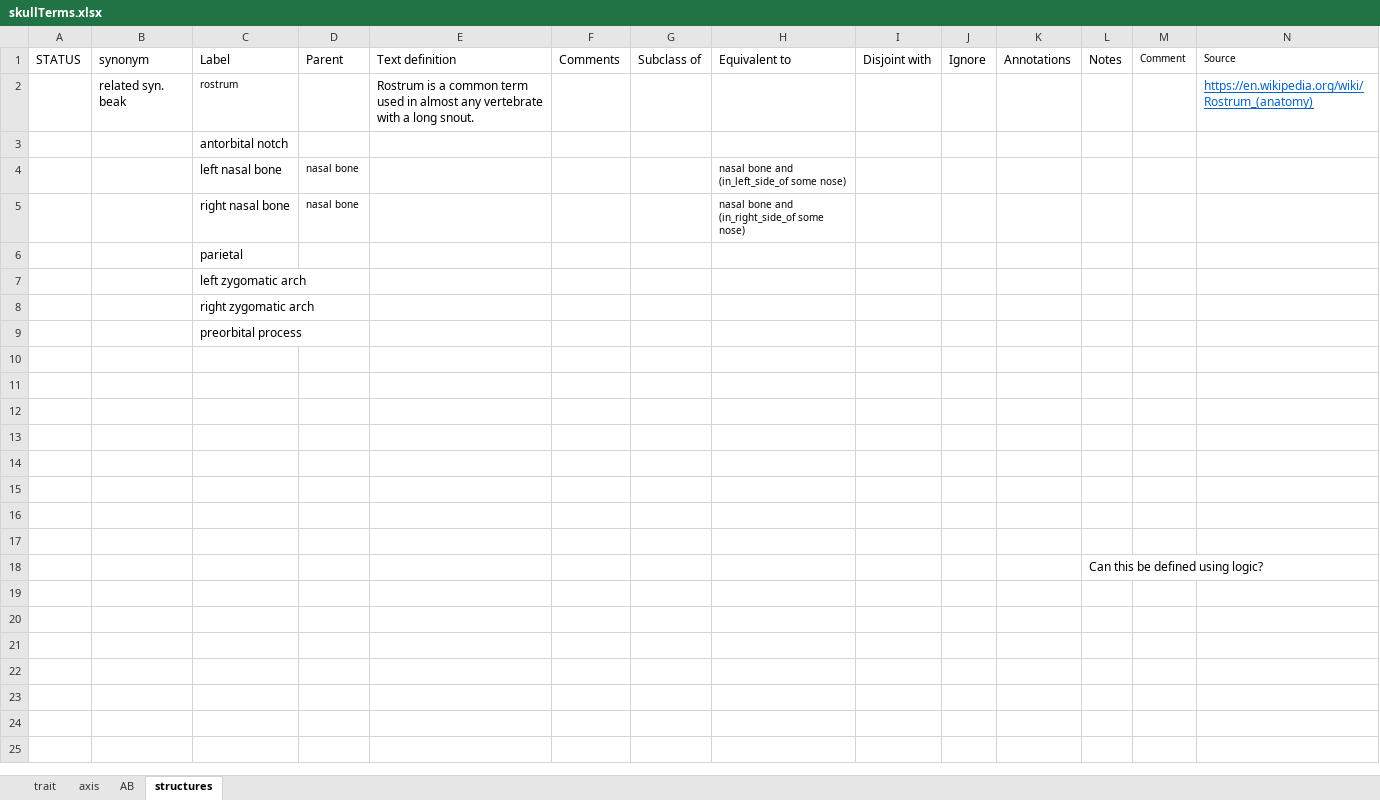
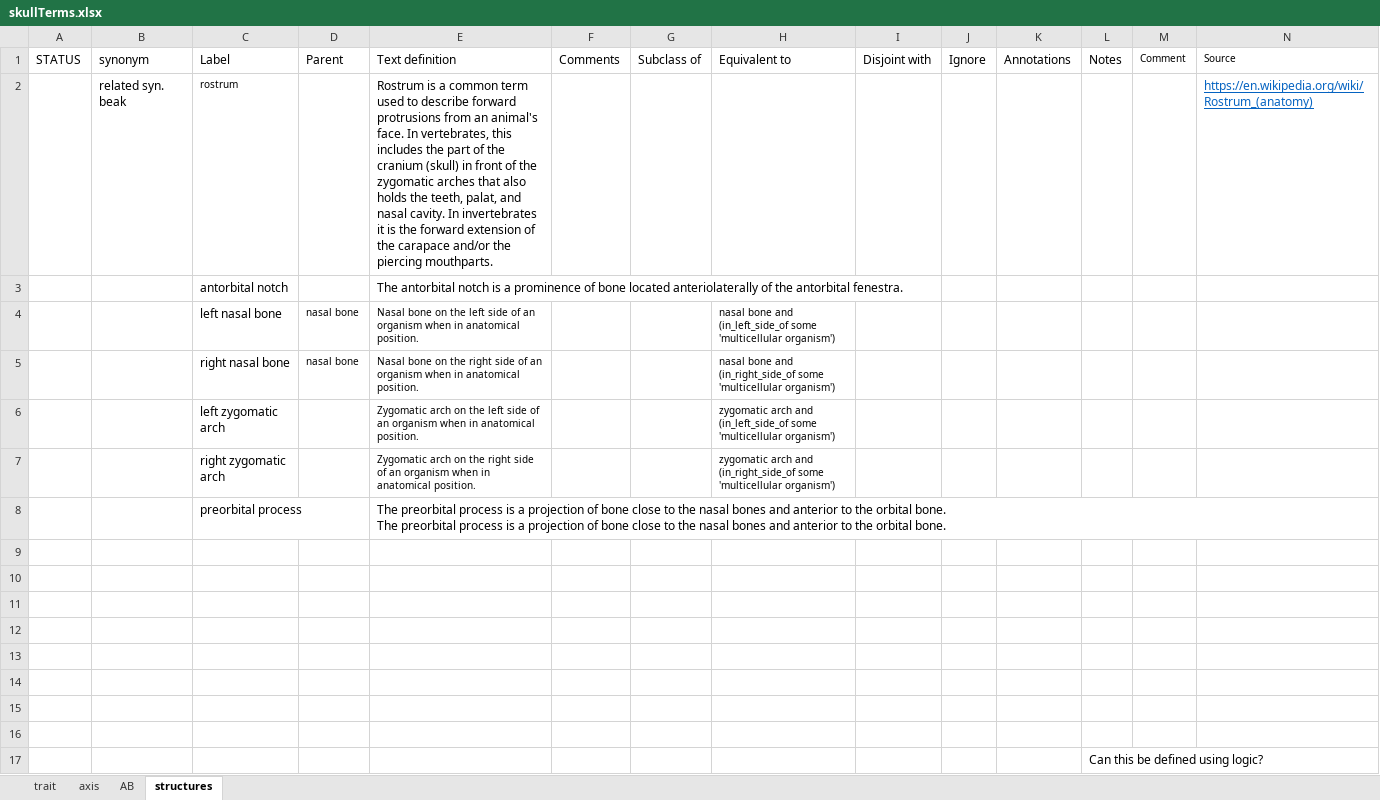
Before and after one commit to futres/fovt, an Excel workbook: terms/skullTerms.xlsx, sheet structures, drawn as a sheet; only a part is shown; values as stored, in another font and other column widths than the file's, no borders; removed rows and columns are numbered as before the commit, all else as after; rows hold the shown columns only; ↵ is a line break in a cell; the diff names each change by its address in the sheet, - before the commit and + after, or states it on an @@ line.

Commit message:
Update skullTerms.xlsx

```diff
--- a/terms/skullTerms.xlsx (sheet structures)
+++ b/terms/skullTerms.xlsx (sheet structures)
-E2: …term used in almost any vertebrate with a long snout.
+E2: …term used to describe forward protrusions from an animal's face. In vertebrates, this includes the part of the cranium (skull) in front of the zygomatic arches that also holds the teeth, palat, and nasal cavity. In invertebrates it is the forward extension of the carapace and/or the piercing mouthparts.
-E3: (empty)
+E3: The antorbital notch is a prominence of bone located anteriolaterally of the antorbital fenestra.
-E4: (empty)
+E4: Nasal bone on the left side of an organism when in anatomical position.
-H4: …(in_left_side_of some nose)
+H4: …(in_left_side_of some 'multicellular organism')
-E5: (empty)
+E5: Nasal bone on the right side of an organism when in anatomical position.
-H5: …(in_right_side_of some nose)
+H5: …(in_right_side_of some 'multicellular organism')
-row 6:  |  | parietal
-row 7:  |  | left zygomatic arch
-row 8:  |  | right zygomatic arch
-row 9:  |  | preorbital process
+row 6:  |  | left zygomatic arch |  | Zygomatic arch on the left side of an organism when in anatomical position. |  |  | zygomatic arch and (in_left_side_of some 'multicellular organism')
+row 7:  |  | right zygomatic arch |  | Zygomatic arch on the right side of an organism when in anatomical position. |  |  | zygomatic arch and (in_right_side_of some 'multicellular organism')
+row 8:  |  | preorbital process |  | The preorbital process is a projection of bone close to the nasal bones and anterior to the orbital bone. ↵ The preorbital process is a projection of bone close to the nasal bones and anterior to the orbital bone.
```
